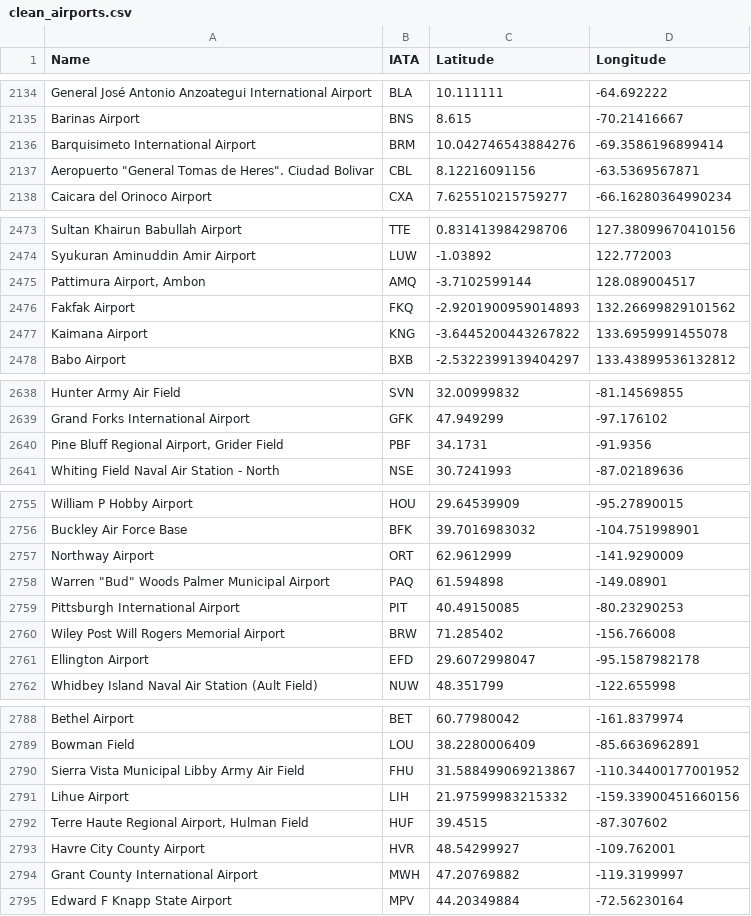
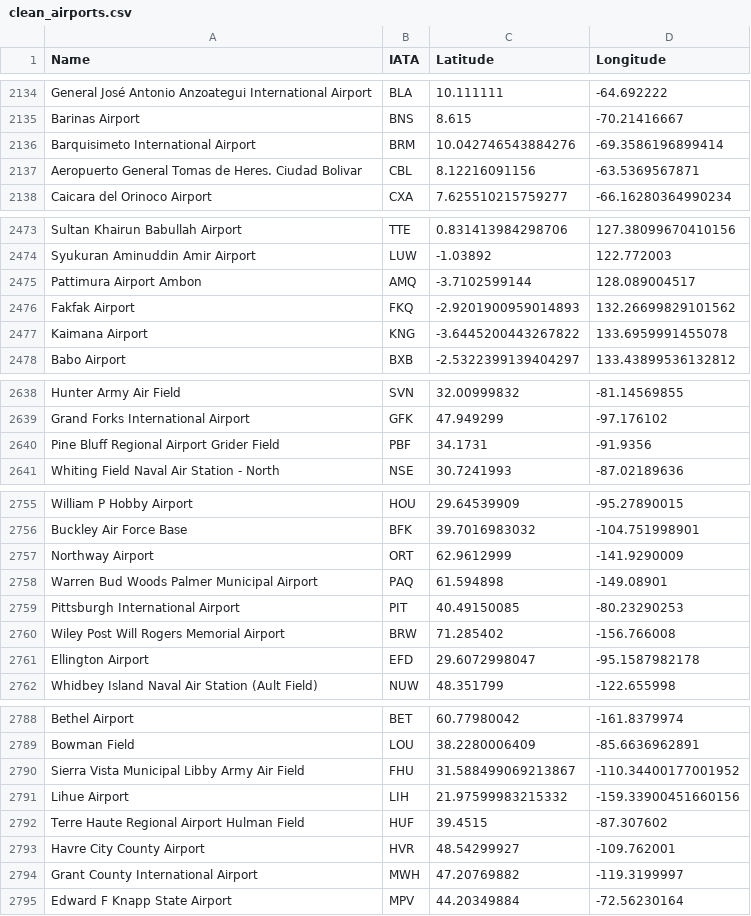
Before and after one commit to athanvi2/CS-225-Project, a CSV file: data_cleaning/clean_airports.csv, drawn as a sheet; only a part is shown, gaps mark what is left out; the diff covers the shown part only.

```diff
--- a/data_cleaning/clean_airports.csv
+++ b/data_cleaning/clean_airports.csv
@@ -2136,3 +2136,3 @@ Barinas Airport,BNS,8.615,-70.21416667
 Barquisimeto International Airport,BRM,10.042746543884276,-69.3586196899414
-"Aeropuerto ""General Tomas de Heres"". Ciudad Bolivar",CBL,8.12216091156,-63.5369567871
+Aeropuerto General Tomas de Heres. Ciudad Bolivar,CBL,8.12216091156,-63.5369567871
 Caicara del Orinoco Airport,CXA,7.625510215759277,-66.16280364990234
@@ -2474,3 +2474,3 @@ Sultan Khairun Babullah Airport,TTE,0.831413984298706,127.38099670410156
 Syukuran Aminuddin Amir Airport,LUW,-1.03892,122.772003
-"Pattimura Airport, Ambon",AMQ,-3.7102599144,128.089004517
+Pattimura Airport Ambon,AMQ,-3.7102599144,128.089004517
 Fakfak Airport,FKQ,-2.9201900959014893,132.26699829101562
@@ -2639,3 +2639,3 @@ Hunter Army Air Field,SVN,32.00999832,-81.14569855
 Grand Forks International Airport,GFK,47.949299,-97.176102
-"Pine Bluff Regional Airport, Grider Field",PBF,34.1731,-91.9356
+Pine Bluff Regional Airport Grider Field,PBF,34.1731,-91.9356
 Whiting Field Naval Air Station - North,NSE,30.7241993,-87.02189636
@@ -2757,3 +2757,3 @@ Buckley Air Force Base,BFK,39.7016983032,-104.751998901
 Northway Airport,ORT,62.9612999,-141.9290009
-"Warren ""Bud"" Woods Palmer Municipal Airport",PAQ,61.594898,-149.08901
+Warren Bud Woods Palmer Municipal Airport,PAQ,61.594898,-149.08901
 Pittsburgh International Airport,PIT,40.49150085,-80.23290253
@@ -2791,3 +2791,3 @@ Sierra Vista Municipal Libby Army Air Field,FHU,31.588499069213867,-110.34400177
 Lihue Airport,LIH,21.97599983215332,-159.33900451660156
-"Terre Haute Regional Airport, Hulman Field",HUF,39.4515,-87.307602
+Terre Haute Regional Airport Hulman Field,HUF,39.4515,-87.307602
 Havre City County Airport,HVR,48.54299927,-109.762001
```
Also changed, not shown: 16 edited cells elsewhere in this file, 5 other files.
